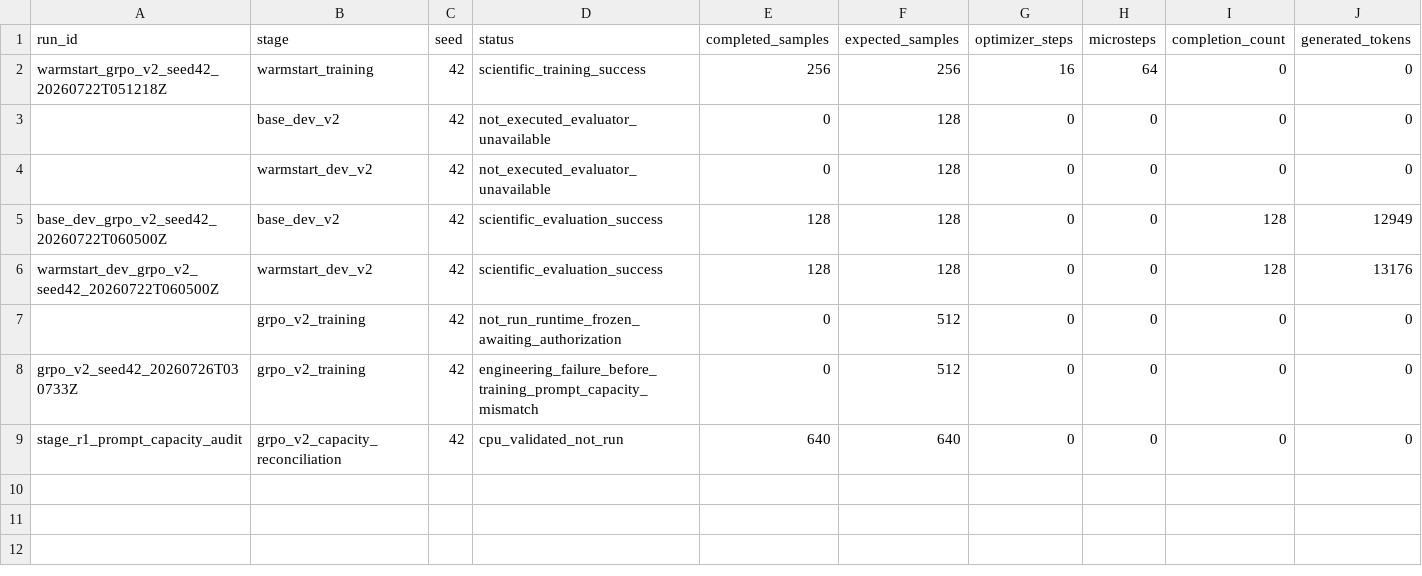
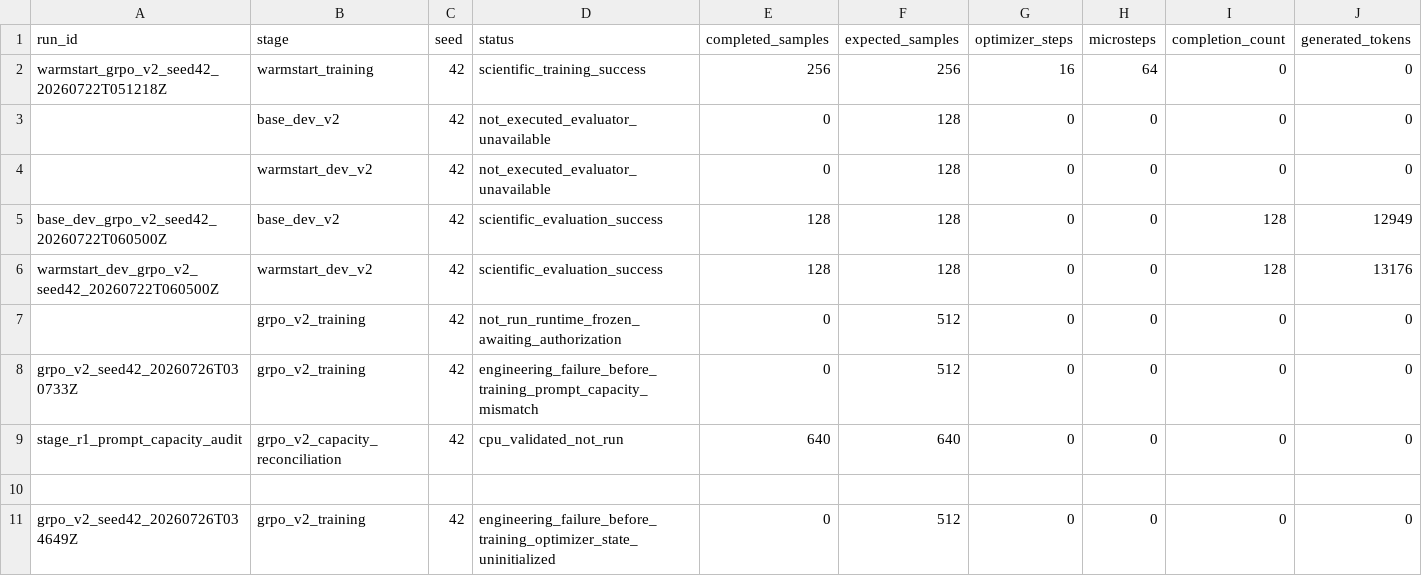
Before and after one commit to sherrywan717/ppo-vs-grpo-math-rlvr, a CSV file: reports/grpo_v2/run_registry.csv, drawn as a sheet; only a part is shown; rows hold the shown columns only; the diff names each change by its address in the sheet, - before the commit and + after, or states it on an @@ line.

Commit message:
experiment: record failed GRPO v2 seed 42 attempt

```diff
--- a/reports/grpo_v2/run_registry.csv
+++ b/reports/grpo_v2/run_registry.csv
+row 10: (empty)
+row 11: grpo_v2_seed42_20260726T034649Z | grpo_v2_training | 42 | engineering_failure_before_training_optimizer_state_uninitialized | 0 | 512 | 0 | 0 | 0 | 0
```
Also changed, not shown: 12 other files.
